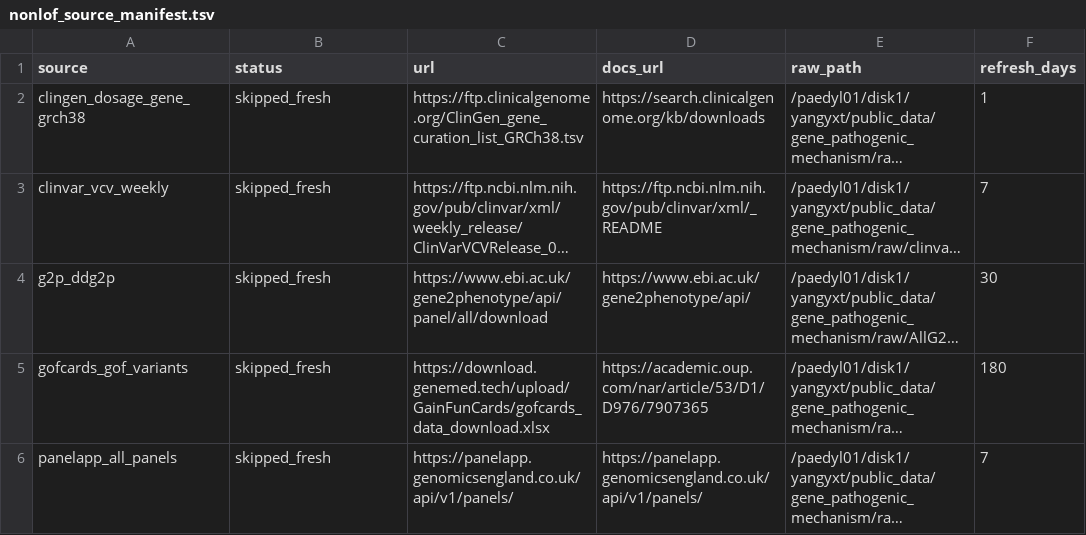
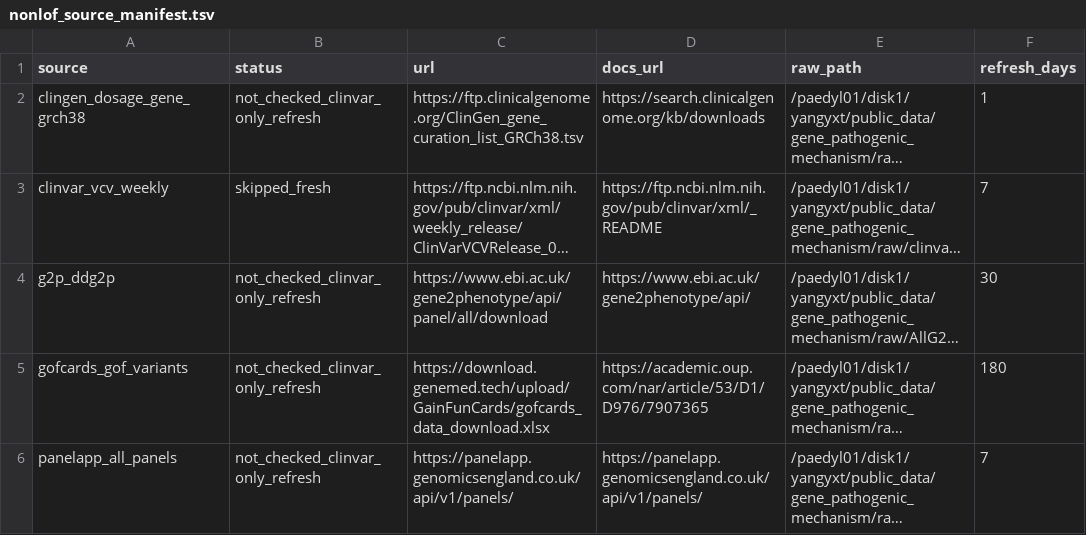
Before and after one commit to yangyxt/PriVA, a TSV file: data/gene_pathogenic_mechanism/prepared/nonlof_source_manifest.tsv, drawn as a sheet; only a part is shown; long unchanged cells end in …; the diff names each change by its address in the sheet, - before the commit and + after, or states it on an @@ line.

```diff
--- a/data/gene_pathogenic_mechanism/prepared/nonlof_source_manifest.tsv
+++ b/data/gene_pathogenic_mechanism/prepared/nonlof_source_manifest.tsv
-B2 (status): skipped_fresh
+B2 (status): not_checked_clinvar_only_refresh
-B4:B6 (status): skipped_fresh
+B4:B6 (status): not_checked_clinvar_only_refresh
```
Also changed, not shown: data/gene_pathogenic_mechanism/prepared/clinvar_vcv_gofcards_matches.tsv, 2 other files.
